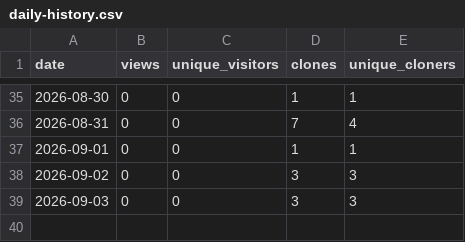
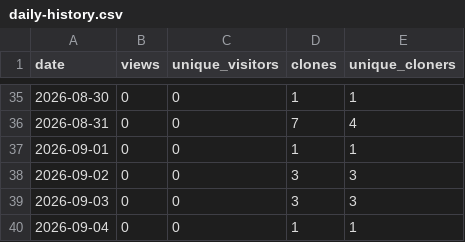
Before and after one commit to TemperalTemplar/floppy-project-interaction-system, a CSV file: analytics/github-traffic/daily-history.csv, drawn as a sheet; only a part is shown, gaps mark what is left out.

```diff
--- a/analytics/github-traffic/daily-history.csv
+++ b/analytics/github-traffic/daily-history.csv
@@ -39 +39,2 @@ date,views,unique_visitors,clones,unique_cloners
 2026-09-03,0,0,3,3
+2026-09-04,0,0,1,1
```
Also changed, not shown: analytics/github-traffic/rolling-summary-history.csv, 3 other files.
